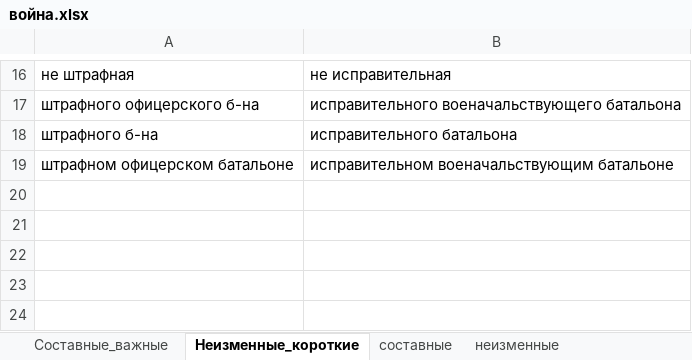
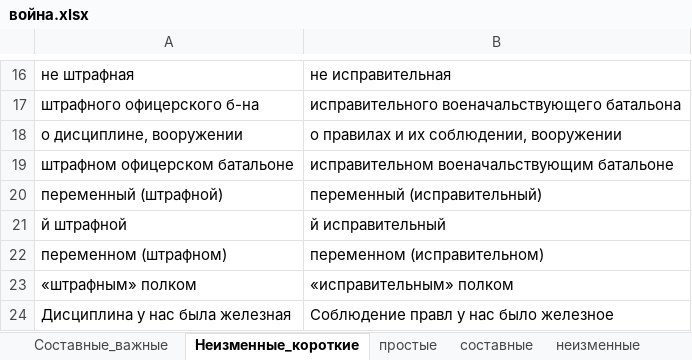
Before and after one commit to AveNRU/text_changer, an Excel workbook: словари/война.xlsx, sheet Неизменные_короткие, drawn as a sheet; only a part is shown, gaps mark what is left out; values as stored, in another font and other column widths than the file's, no borders; removed rows and columns are numbered as before the commit, all else as after; the diff names each change by its address in the sheet, - before the commit and + after, or states it on an @@ line.

```diff
--- a/словари/война.xlsx (sheet Неизменные_короткие)
+++ b/словари/война.xlsx (sheet Неизменные_короткие)
+sheet tab: простые
-row 18: штрафного б-на | исправительного батальона
+row 18: о дисциплине, вооружении | о правилах и их соблюдении, вооружении
+row 20: переменный (штрафной) | переменный (исправительный)
+row 21: й штрафной | й исправительный
+row 22: переменном (штрафном) | переменном (исправительном)
+row 23: «штрафным» полком | «исправительным» полком
+row 24: Дисциплина у нас была железная | Соблюдение правл у нас было железное
```
Also changed, not shown: sheet неизменные, sheet составные, 3 other files.
